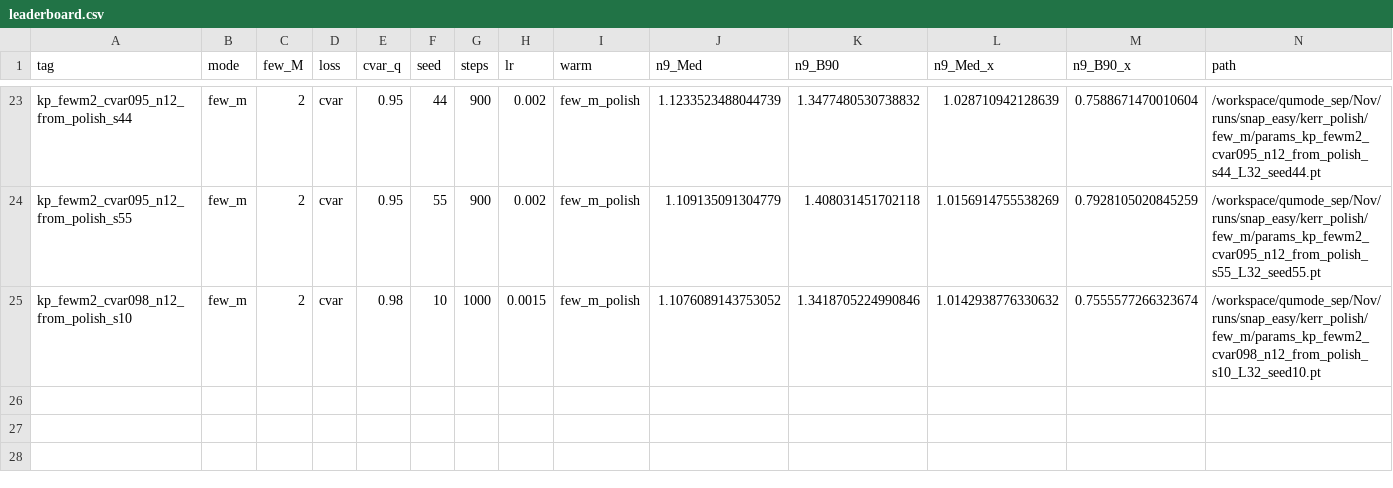
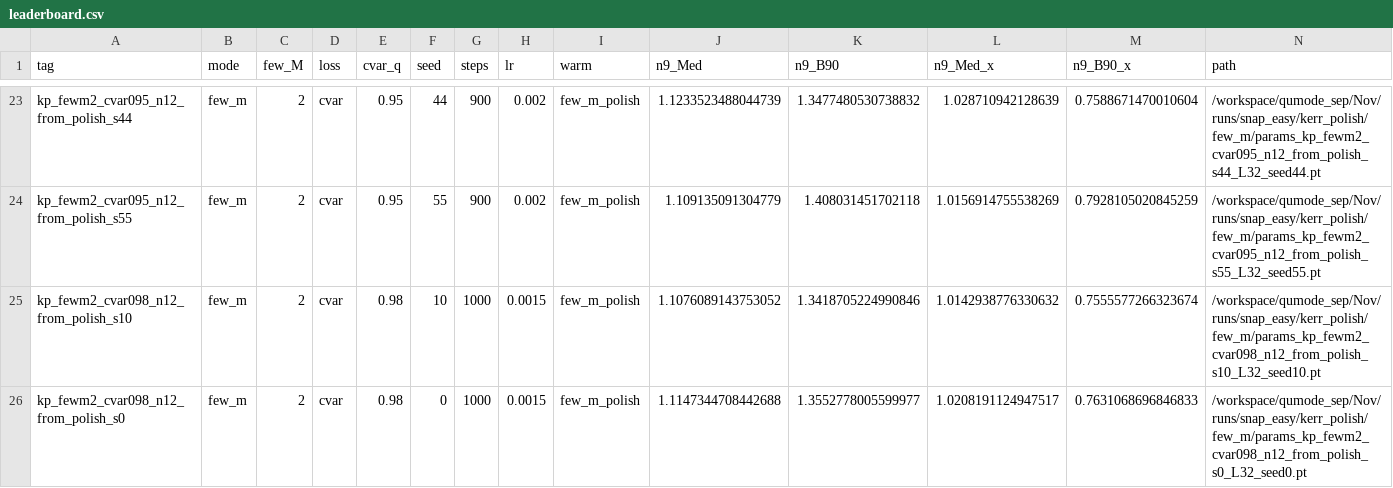
Before and after one commit to zach102824/qumode_sep, a CSV file: Nov/runs/snap_easy/kerr_polish/leaderboard.csv, drawn as a sheet; only a part is shown, gaps mark what is left out; rows hold the shown columns only; the diff names each change by its address in the sheet, - before the commit and + after, or states it on an @@ line.

Commit message:
snap_easy: cvar098 s0 full 1.310× (still shy of best 1.301×)

```diff
--- a/Nov/runs/snap_easy/kerr_polish/leaderboard.csv
+++ b/Nov/runs/snap_easy/kerr_polish/leaderboard.csv
+row 26: kp_fewm2_cvar098_n12_from_polish_s0 | few_m | 2 | cvar | 0.98 | 0 | 1000 | 0.0015 | few_m_polish | 1.1147344708442688 | 1.3552778005599977 | 1.0208191124947517 | 0.7631068696846833 | /workspace/qumode_sep/Nov/runs/snap_easy/kerr_polish/few_m/params_kp_fewm2_cvar098_n12_from_polish_s0_L32_seed0.pt
```
Also changed, not shown: 7 other files.
